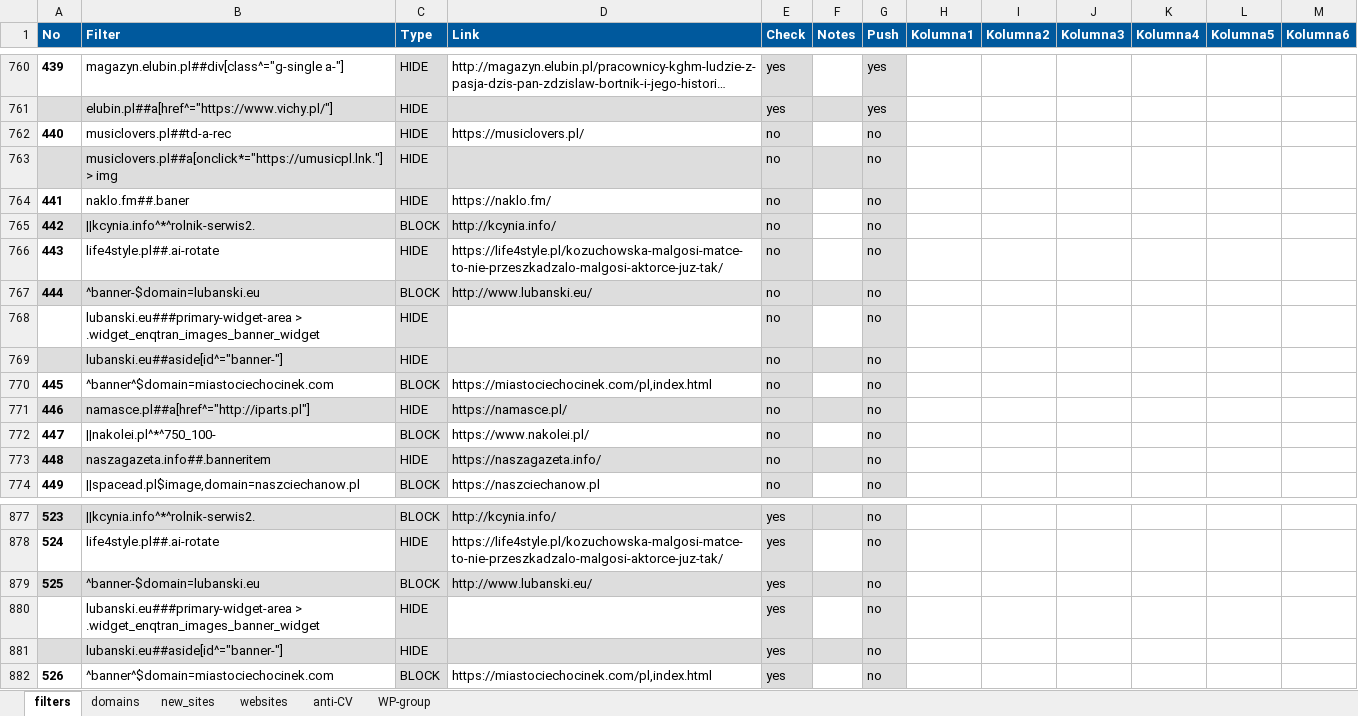
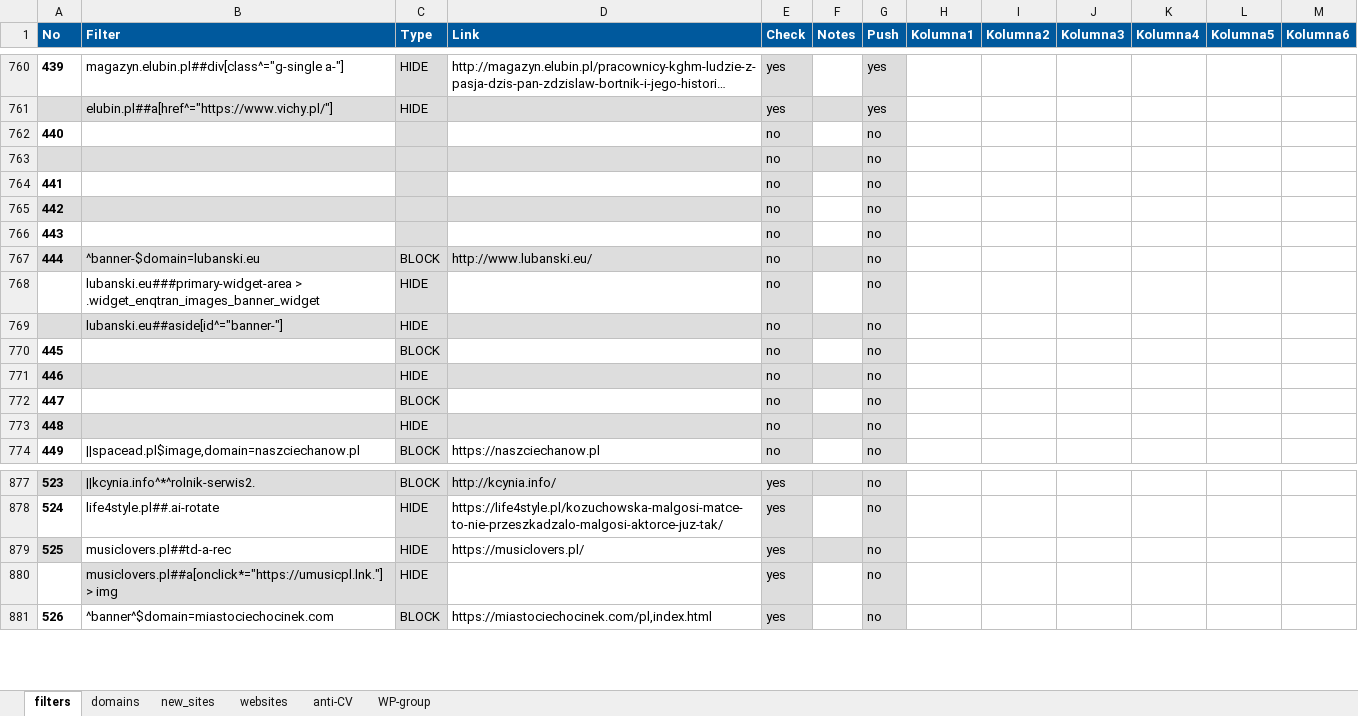
Before and after one commit to adblock-filters/filter-scripts, an Excel workbook: pull-requests/filters.xlsx, sheet filters, drawn as a sheet; only a part is shown, gaps mark what is left out; long unchanged cells end in …; values as stored, in another font and other column widths than the file's, no borders; conditional formats and table styles not drawn; removed rows and columns are numbered as before the commit, all else as after; the diff names each change by its address in the sheet, - before the commit and + after, or states it on an @@ line.

Commit message:
add 10 website filters to PR

```diff
--- a/pull-requests/filters.xlsx (sheet filters)
+++ b/pull-requests/filters.xlsx (sheet filters)
-row 762: 440 | musiclovers.pl##td-a-rec | HIDE | https://musiclovers.pl/ | no |  | no
@@ column A (No) renumbered between rows 762 and 879 @@
-A762:B762 fill: #DDDDDD
+A762:B762 fill: none
-B762 (Filter): musiclovers.pl##a[onclick*="https://umusicpl.lnk."] > img
+B762 (Filter): (empty)
-C762 (Type): HIDE
+C762 (Type): (empty)
-D762 fill: #DDDDDD
+D762 fill: none
-F762 fill: #DDDDDD
+F762 fill: none
-row 764: 441 | naklo.fm##.baner | HIDE | https://naklo.fm/ | no |  | no
-row 765: 442 | ||kcynia.info^*^rolnik-serwis2. | BLOCK | http://kcynia.info/ | no |  | no
-row 766: 443 | life4style.pl##.ai-rotate | HIDE | https://life4style.pl/kozuchowska-malgosi-matce-to-nie-przeszkadzalo-malgosi-aktorce-juz-tak/ | no |  | no
+row 763:  |  |  |  | no |  | no
+row 764: 441 |  |  |  | no |  | no
+row 765: 442 |  |  |  | no |  | no
+row 766: 443 |  |  |  | no |  | no
-B770 (Filter): ^banner^$domain=miastociechocinek.com
+B770 (Filter): (empty)
-D770 (Link): https://miastociechocinek.com/pl,index.html
+D770 (Link): (empty)
-B771 (Filter): namasce.pl##a[href^="http://iparts.pl"]
+B771 (Filter): (empty)
-D771 (Link): https://namasce.pl/
+D771 (Link): (empty)
-B772 (Filter): ||nakolei.pl^*^750_100-
+B772 (Filter): (empty)
-D772 (Link): https://www.nakolei.pl/
+D772 (Link): (empty)
-B773 (Filter): naszagazeta.info##.banneritem
+B773 (Filter): (empty)
-D773 (Link): https://naszagazeta.info/
+D773 (Link): (empty)
-row 879: 525 | ^banner-$domain=lubanski.eu | BLOCK | http://www.lubanski.eu/ | yes |  | no
-A879 fill: none
+A879 fill: #DDDDDD
-B879 (Filter): lubanski.eu###primary-widget-area > .widget_enqtran_images_banner_widget
+B879 (Filter): musiclovers.pl##td-a-rec
-D879 (Link): (empty)
+D879 (Link): https://musiclovers.pl/
-F879 fill: none
+F879 fill: #DDDDDD
-A880 fill: #DDDDDD
+A880 fill: none
-B880 (Filter): lubanski.eu##aside[id^="banner-"]
+B880 (Filter): musiclovers.pl##a[onclick*="https://umusicpl.lnk."] > img
-D880 fill: #DDDDDD
+D880 fill: none
-F880 fill: #DDDDDD
+F880 fill: none
```
Also changed, not shown: 11 other files.
